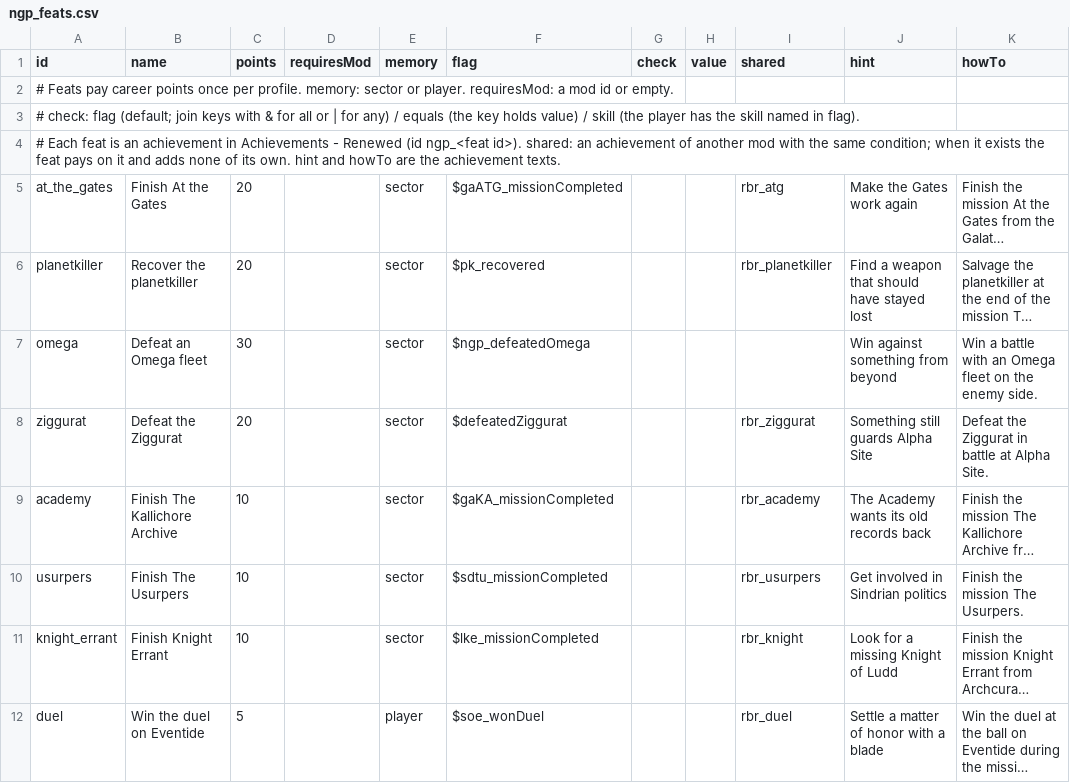
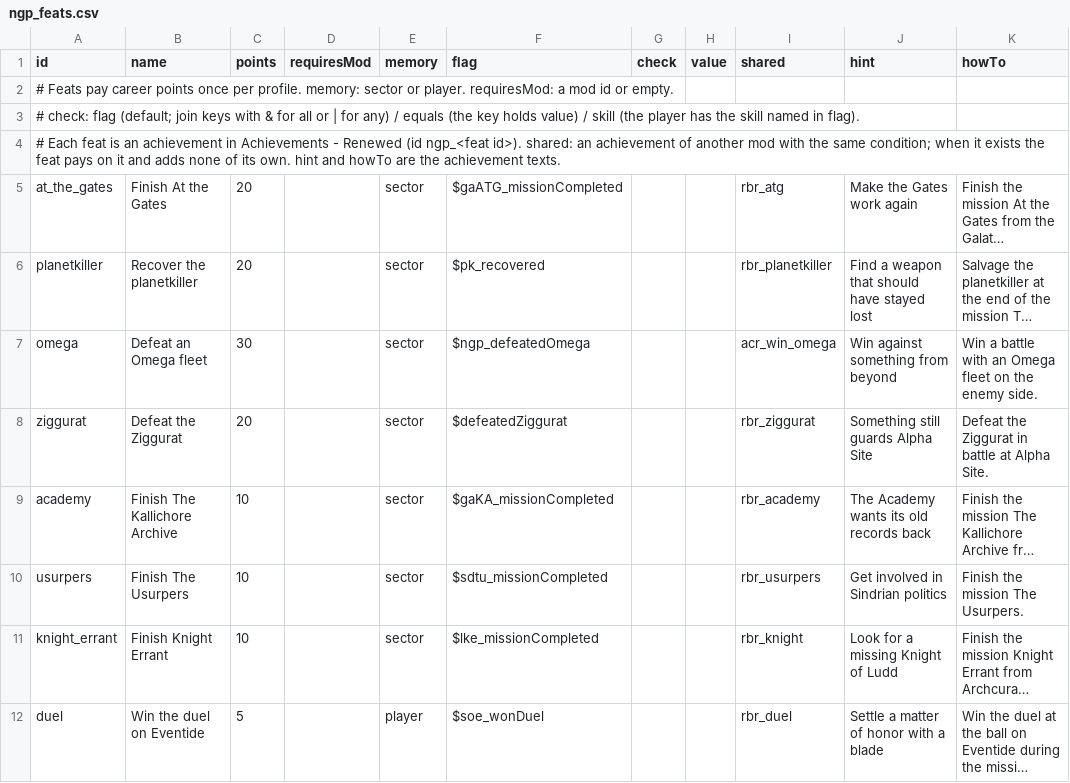
Before and after one commit to andrzejsokolowski/starsector-newgameplus-renewed, a CSV file: data/campaign/ngp_feats.csv, drawn as a sheet; only a part is shown; long unchanged cells end in …; the diff names each change by its address in the sheet, - before the commit and + after, or states it on an @@ line.

```diff
--- a/data/campaign/ngp_feats.csv
+++ b/data/campaign/ngp_feats.csv
-I7 (shared): (empty)
+I7 (shared): acr_win_omega
```
Also changed, not shown: data/campaign/ngp_achievement_points.csv, 8 other files.
